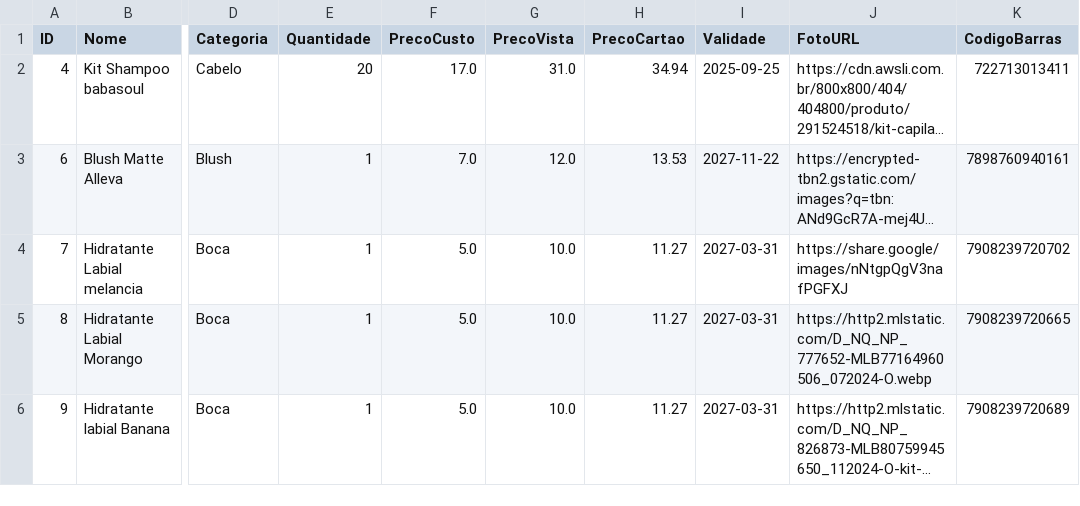
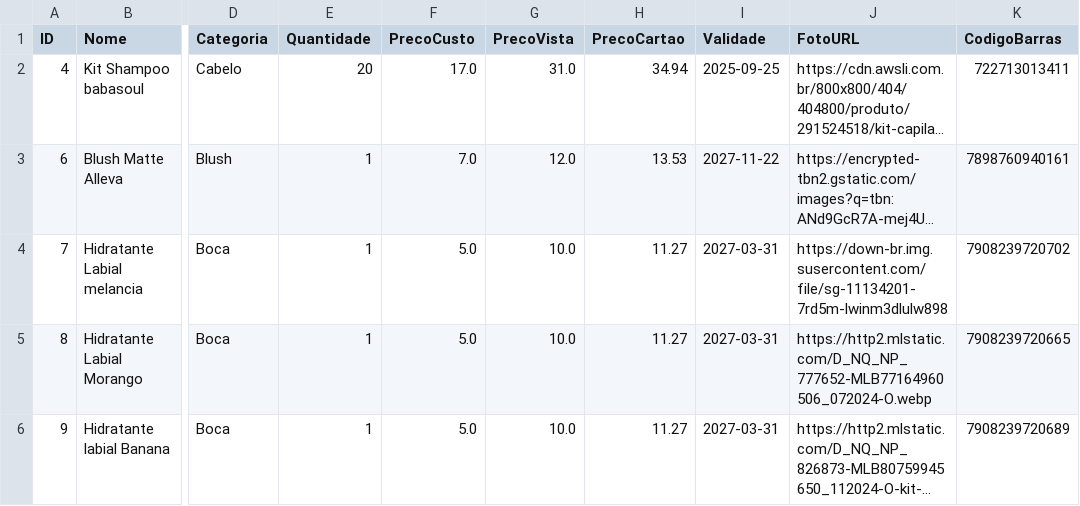
Before and after one commit to ribeiromendes5014-design/minha-loja, a CSV file: produtos.csv, drawn as a sheet; only a part is shown, gaps mark what is left out; long unchanged cells end in …; the diff names each change by its address in the sheet, - before the commit and + after, or states it on an @@ line.

Commit message:
Atualizando produtos

```diff
--- a/produtos.csv
+++ b/produtos.csv
-J4 (FotoURL): https://share.google/images/nNtgpQgV3nafPGFXJ
+J4 (FotoURL): https://down-br.img.susercontent.com/file/sg-11134201-7rd5m-lwinm3dlulw898
```
